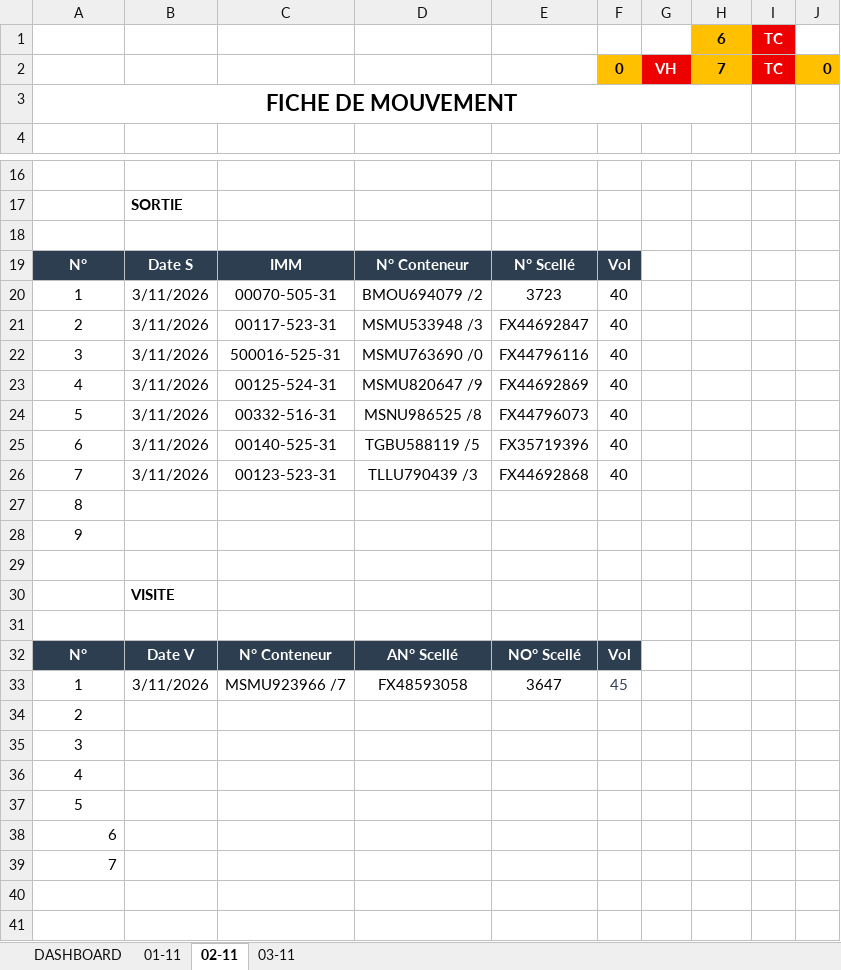
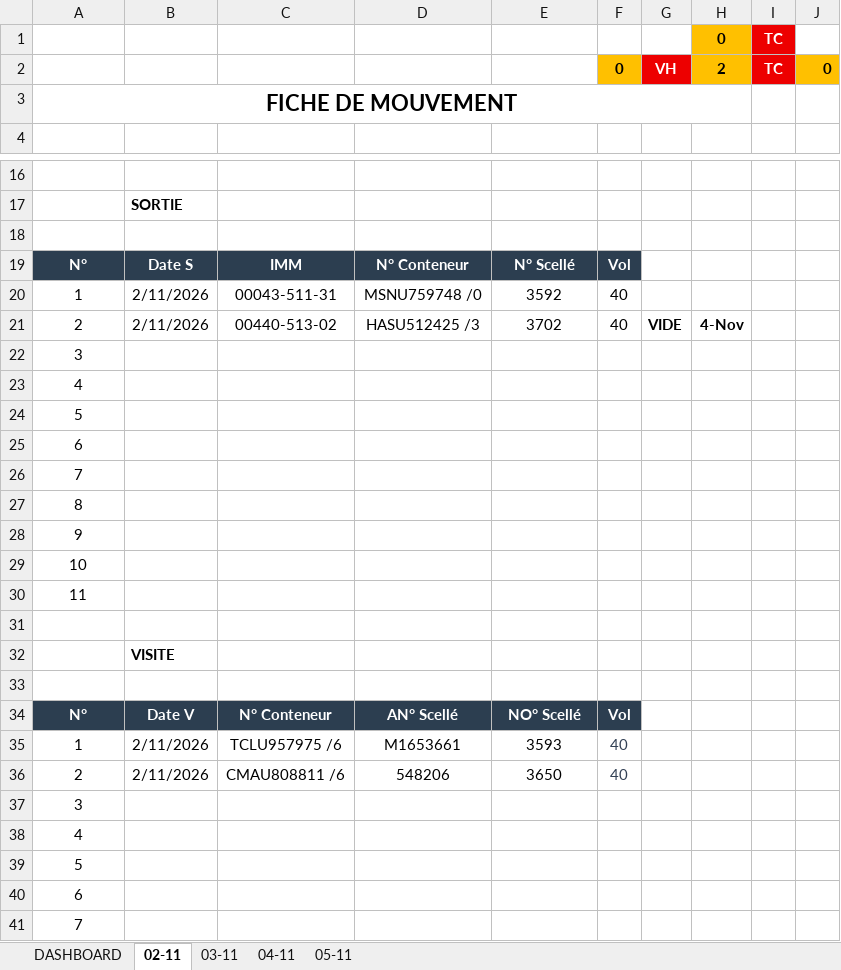
Before and after one commit to Mag2027pro/egs-conatainer-tracker-, an Excel workbook: Fiche de mouvement _11-2026.xlsx, sheet 02-11, drawn as a sheet; only a part is shown, gaps mark what is left out; values as stored, in another font and other column widths than the file's, no borders; charts and pictures not drawn; removed rows and columns are numbered as before the commit, all else as after; the diff covers the shown part only; the diff names each change by its address in the sheet, - before the commit and + after, or states it on an @@ line.

```diff
--- a/Fiche de mouvement _11-2026.xlsx (sheet 02-11)
+++ b/Fiche de mouvement _11-2026.xlsx (sheet 02-11)
-sheet tab: 01-11
+sheet tab: 04-11
+sheet tab: 05-11
-H1: 6
+H1: 0
-H2: 7
+H2: 2
-B20:B21: 3/11/2026
+B20:B21: 2/11/2026
-C20: 00070-505-31
+C20: 00043-511-31
-D20: BMOU694079 /2
+D20: MSNU759748 /0
-E20: 3723
+E20: 3592
-C21: 00117-523-31
+C21: 00440-513-02
-D21: MSMU533948 /3
+D21: HASU512425 /3
-E21: FX44692847
+E21: 3702
-G21: (empty)
+G21: VIDE
-H21: (empty)
+H21: 4-Nov
-row 22: 3 | 3/11/2026 | 500016-525-31 | MSMU763690 /0 | FX44796116 | 40
-row 23: 4 | 3/11/2026 | 00125-524-31 | MSMU820647 /9 | FX44692869 | 40
-row 24: 5 | 3/11/2026 | 00332-516-31 | MSNU986525 /8 | FX44796073 | 40
-row 25: 6 | 3/11/2026 | 00140-525-31 | TGBU588119 /5 | FX35719396 | 40
-row 26: 7 | 3/11/2026 | 00123-523-31 | TLLU790439 /3 | FX44692868 | 40
+row 22: 3
+row 23: 4
+row 24: 5
+row 25: 6
+row 26: 7
+row 29: 10
+row 30: 11
-row 33: 1 | 3/11/2026 | MSMU923966 /7 | FX48593058 | 3647 | 45
@@ row 34 moved to row 9: 2 @@
+row 35: 1 | 2/11/2026 | TCLU957975 /6 | M1653661 | 3593 | 40
+row 36: 2 | 2/11/2026 | CMAU808811 /6 | 548206 | 3650 | 40
-A40:A41 alignment: right
+A40:A41 alignment: center
```
Also changed, not shown: 5 added rows and 6 removed rows elsewhere in this sheet, sheet 03-11, sheet DASHBOARD, formulas that keep their value, charts or pictures.
